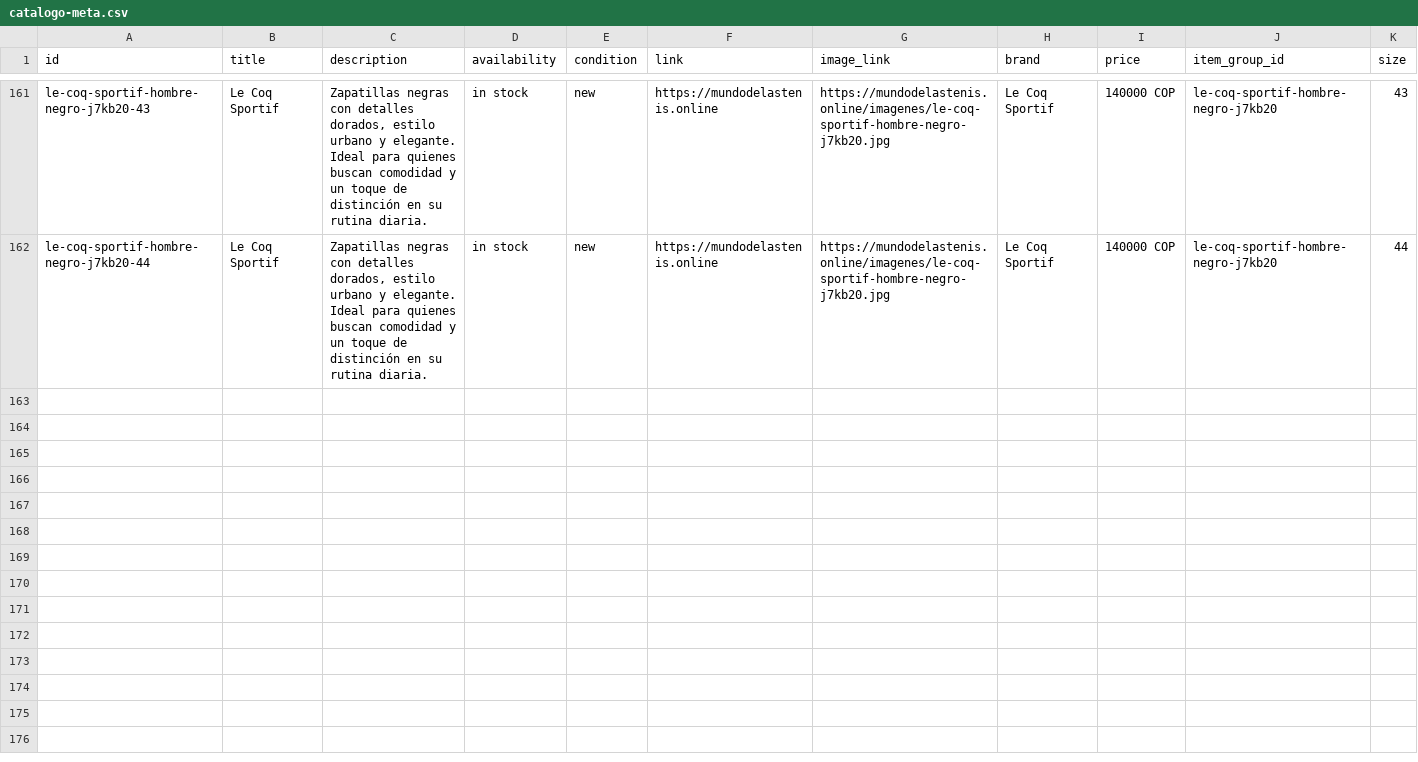
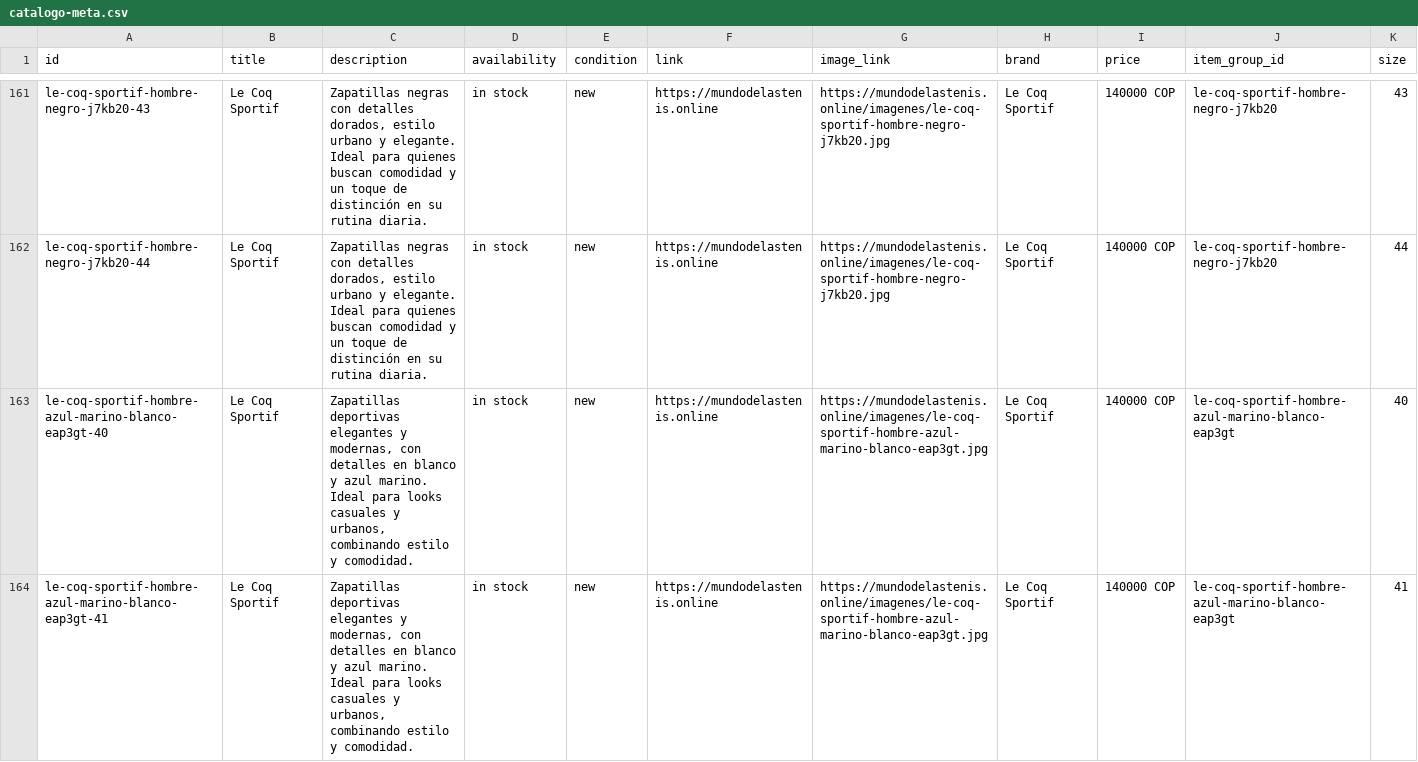
Before and after one commit to Aanticamperos/Mundo-de-las-tenis, a CSV file: catalogo-meta.csv, drawn as a sheet; only a part is shown, gaps mark what is left out; the diff covers the shown part only.

Commit message:
Actualizar catálogo de WhatsApp

```diff
--- a/catalogo-meta.csv
+++ b/catalogo-meta.csv
@@ -162 +162,3 @@
 "le-coq-sportif-hombre-negro-j7kb20-44","Le Coq Sportif","Zapatillas negras con detalles dorados, estilo urbano y elegante. Ideal para quienes buscan comodidad y un toque de distinción en su rutina diaria.","in stock","new","https://mundodelastenis.online","https://mundodelastenis.online/imagenes/le-coq-sportif-hombre-negro-j7kb20.jpg","Le Coq Sportif","140000 COP","le-coq-sportif-hombre-negro-j7kb20","44"
+"le-coq-sportif-hombre-azul-marino-blanco-eap3gt-40","Le Coq Sportif","Zapatillas deportivas elegantes y modernas, con detalles en blanco y azul marino. Ideal para looks casuales y urbanos, combinando estilo y comodidad.","in stock","new","https://mundodelastenis.online","https://mundodelastenis.online/imagenes/le-coq-sportif-hombre-azul-marino-blanco-eap3gt.jpg","Le Coq Sportif","140000 COP","le-coq-sportif-hombre-azul-marino-blanco-eap3gt","40"
+"le-coq-sportif-hombre-azul-marino-blanco-eap3gt-41","Le Coq Sportif","Zapatillas deportivas elegantes y modernas, con detalles en blanco y azul marino. Ideal para looks casuales y urbanos, combinando estilo y comodidad.","in stock","new","https://mundodelastenis.online","https://mundodelastenis.online/imagenes/le-coq-sportif-hombre-azul-marino-blanco-eap3gt.jpg","Le Coq Sportif","140000 COP","le-coq-sportif-hombre-azul-marino-blanco-eap3gt","41"
```
Also changed, not shown: 3 added rows elsewhere in this file.
